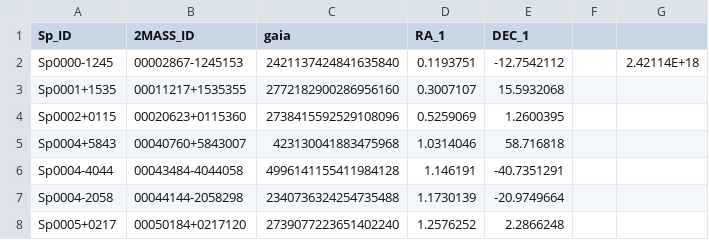
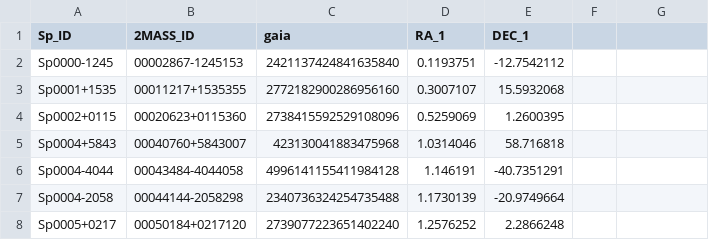
Before and after one commit to disruptiveplanets/splash, a CSV file: splash/database/Targets.csv (was database/Targets.csv), drawn as a sheet; only a part is shown.

Commit message:
Added the static database files.

```diff
--- a/database/Targets.csv
+++ b/splash/database/Targets.csv
@@ -1,3 +1,3 @@
 Sp_ID,2MASS_ID,gaia,RA_1,DEC_1,,
-Sp0000-1245,00002867-1245153,2421137424841635840,0.1193751,-12.7542112,,2.42114E+18
+Sp0000-1245,00002867-1245153,2421137424841635840,0.1193751,-12.7542112,,
 Sp0001+1535,00011217+1535355,2772182900286956160,0.3007107,15.5932068,,
```
Also changed, not shown: 3 other files.
